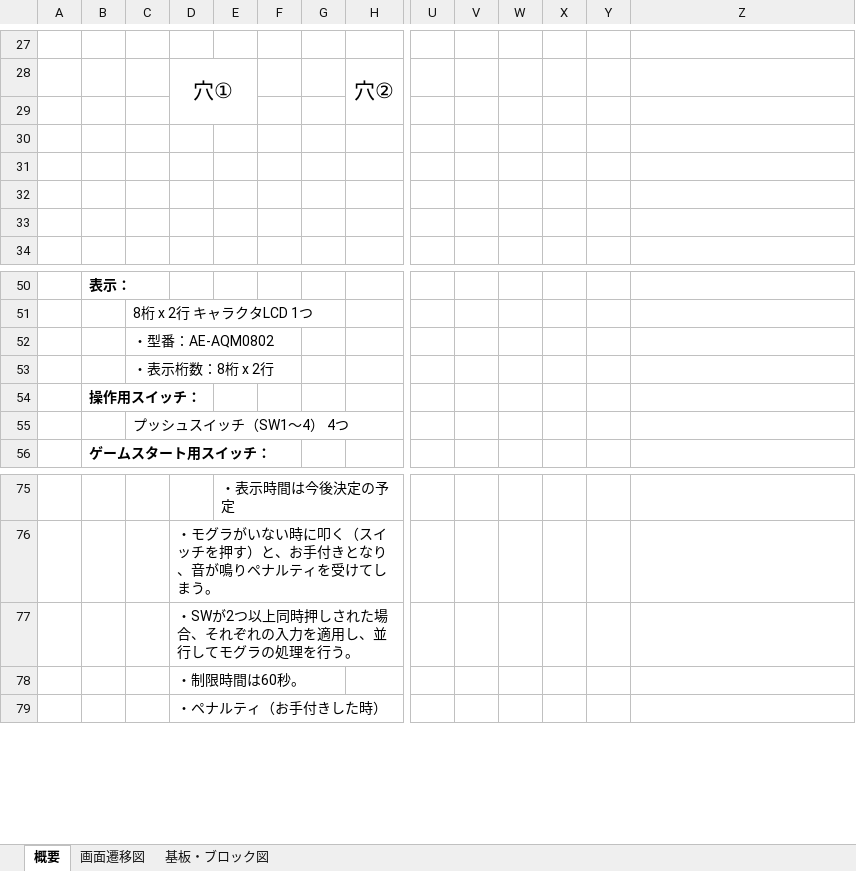
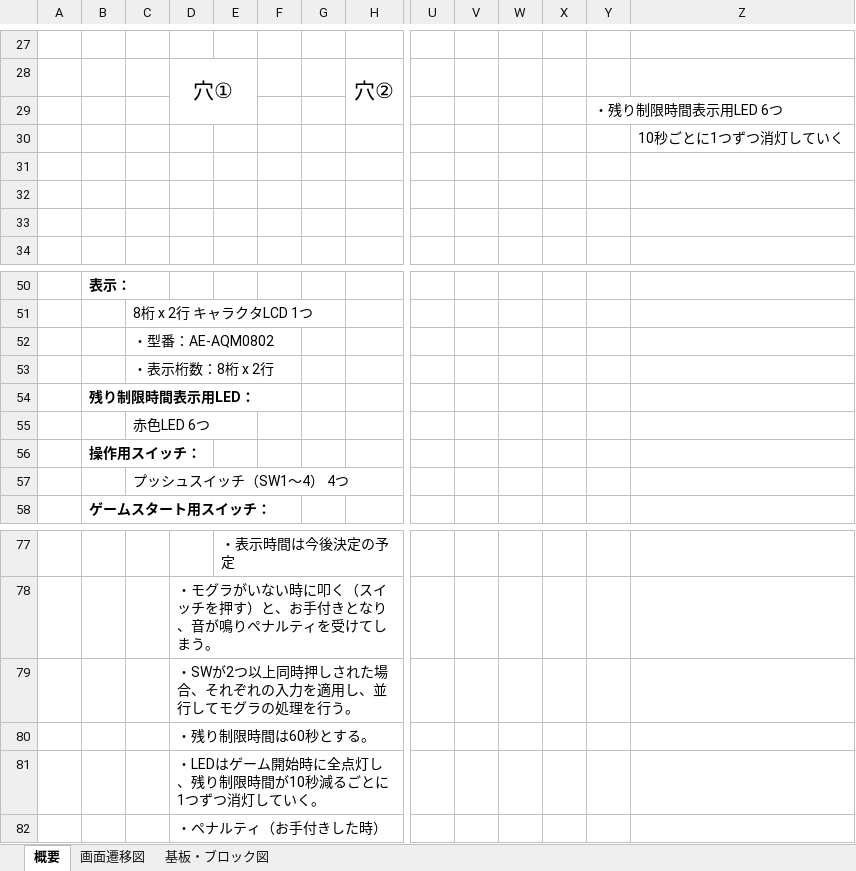
Before and after one commit to hakohumi/comp.train.whack-a-mole, an Excel workbook: 資料/仕様書/仕様書.xlsx, sheet 概要, drawn as a sheet; only a part is shown, gaps mark what is left out; values as stored, in another font and other column widths than the file's, no borders; charts and pictures not drawn; addresses are those after the commit; rows hold the shown columns only; the diff names each change by its address in the sheet, - before the commit and + after, or states it on an @@ line.

Commit message:
仕様書 更新 #41

```diff
--- a/資料/仕様書/仕様書.xlsx (sheet 概要)
+++ b/資料/仕様書/仕様書.xlsx (sheet 概要)
-Y29: (empty)
+Y29: ・残り制限時間表示用LED 6つ
-Z30: (empty)
+Z30: 10秒ごとに1つずつ消灯していく
+row 54:  | 残り制限時間表示用LED：
+row 55:  |  | 赤色LED 6つ
-D80: ・制限時間は60秒。
+D80: ・残り制限時間は60秒とする。
+row 81:  |  |  | ・LEDはゲーム開始時に全点灯し、残り制限時間が10秒減るごとに1つずつ消灯していく。
```
Also changed, not shown: charts or pictures.
